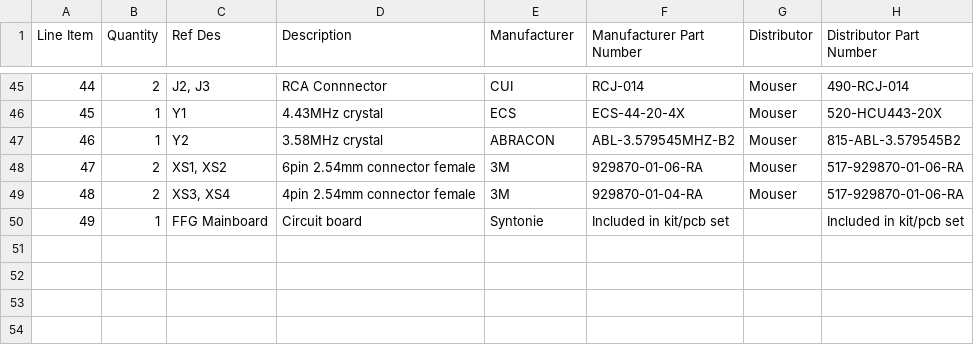
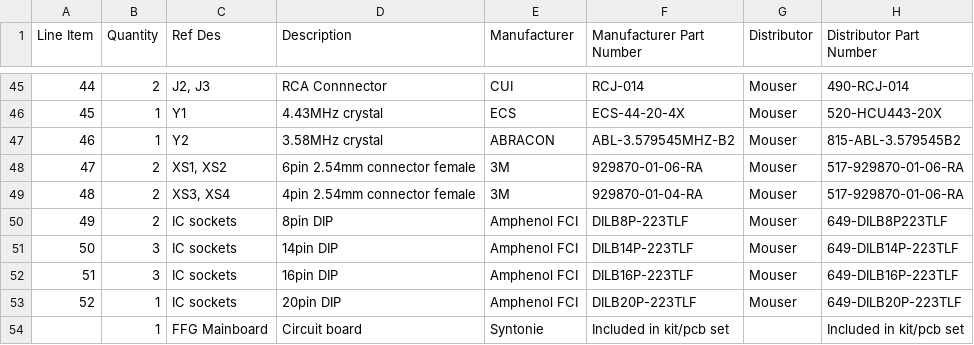
Before and after one commit to Syntonie/documentation, a CSV file: FFG/FFG_RevD_Mainboard_BOM.csv, drawn as a sheet; only a part is shown, gaps mark what is left out; addresses are those after the commit; the diff names each change by its address in the sheet, - before the commit and + after, or states it on an @@ line.

Commit message:
added IC sockets to the BOM

```diff
--- a/FFG/FFG_RevD_Mainboard_BOM.csv
+++ b/FFG/FFG_RevD_Mainboard_BOM.csv
+row 50: 49 | 2 | IC sockets | 8pin DIP | Amphenol FCI | DILB8P-223TLF | Mouser | 649-DILB8P223TLF
+row 51: 50 | 3 | IC sockets | 14pin DIP | Amphenol FCI | DILB14P-223TLF | Mouser | 649-DILB14P-223TLF
+row 52: 51 | 3 | IC sockets | 16pin DIP | Amphenol FCI | DILB16P-223TLF | Mouser | 649-DILB16P-223TLF
+row 53: 52 | 1 | IC sockets | 20pin DIP | Amphenol FCI | DILB20P-223TLF | Mouser | 649-DILB20P-223TLF
@@ column A (Line Item) renumbered from row 54 down @@
```
Also changed, not shown: FFG/FFG_RevD_Controlboard_BOM.csv.
